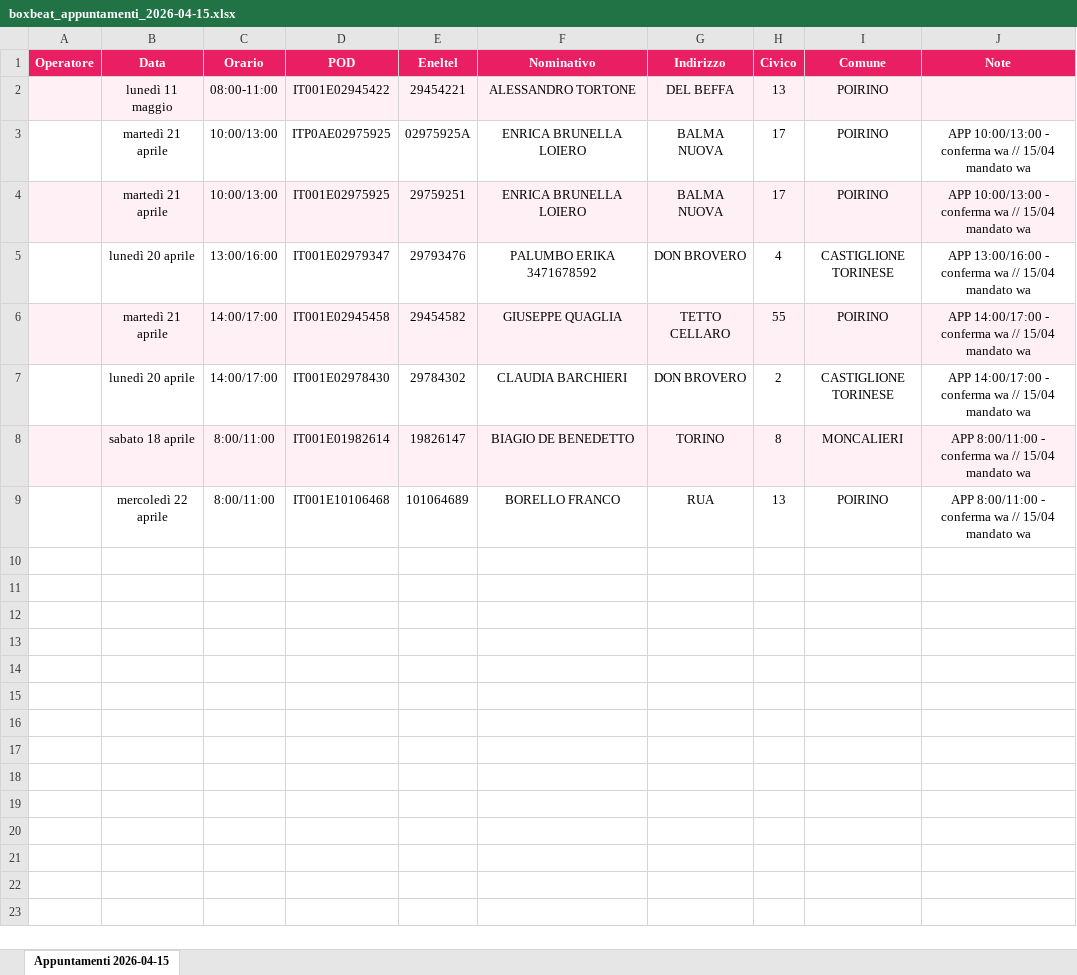
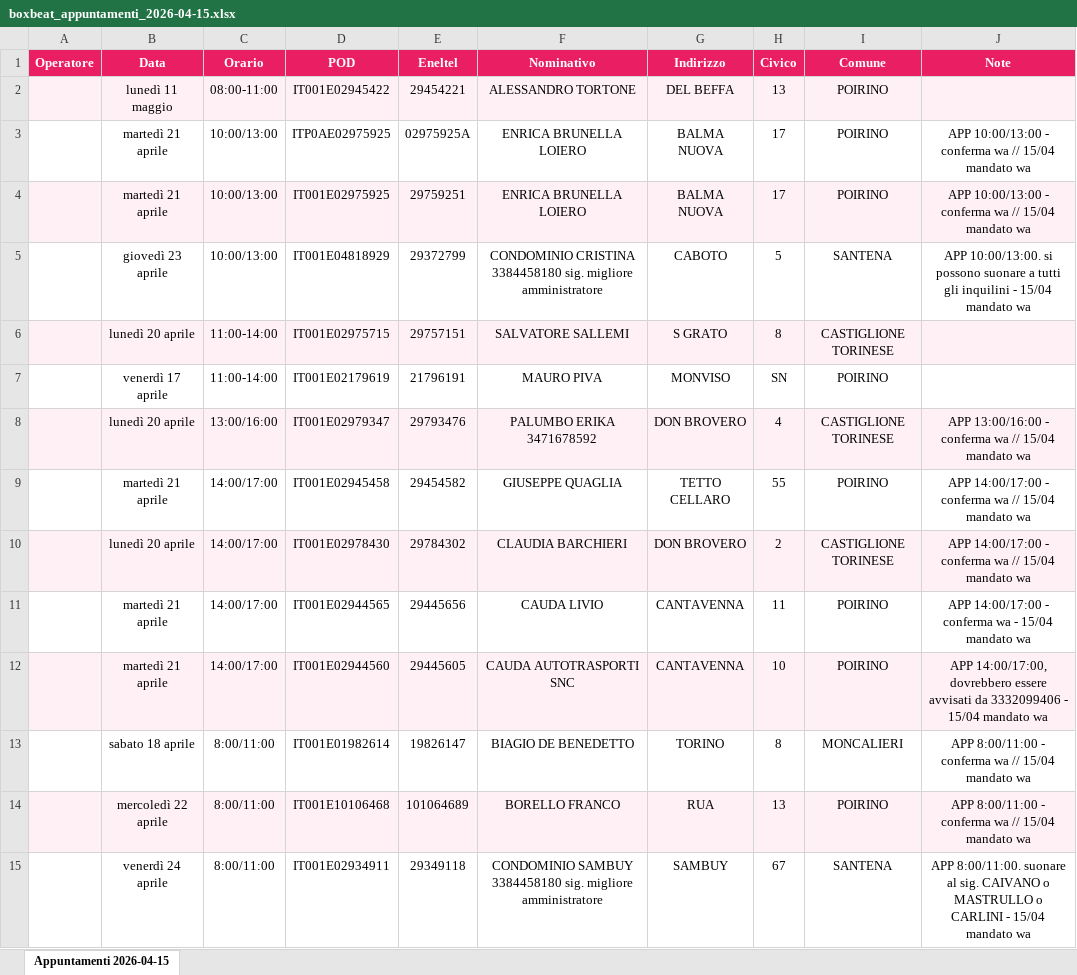
Before and after one commit to algecopower/mappa-algeco, an Excel workbook: data/boxbeat_appuntamenti_2026-04-15.xlsx, sheet Appuntamenti 2026-04-15, drawn as a sheet; values as stored, in another font and other column widths than the file's, no borders; addresses are those after the commit; the diff names each change by its address in the sheet, - before the commit and + after, or states it on an @@ line.

```diff
--- a/data/boxbeat_appuntamenti_2026-04-15.xlsx (sheet Appuntamenti 2026-04-15)
+++ b/data/boxbeat_appuntamenti_2026-04-15.xlsx (sheet Appuntamenti 2026-04-15)
+row 5:  | giovedì 23 aprile | 10:00/13:00 | IT001E04818929 | 29372799 | CONDOMINIO CRISTINA 3384458180 sig. migliore amministratore | CABOTO | 5 | SANTENA | APP 10:00/13:00. si possono suonare a tutti gli inquilini - 15/04 mandato wa
+row 6:  | lunedì 20 aprile | 11:00-14:00 | IT001E02975715 | 29757151 | SALVATORE SALLEMI | S GRATO | 8 | CASTIGLIONE TORINESE
+row 7:  | venerdì 17 aprile | 11:00-14:00 | IT001E02179619 | 21796191 | MAURO PIVA | MONVISO | SN | POIRINO
-A8:J8 fill: none
+A8:J8 fill: #FFF0F5
-A9:J9 fill: #FFF0F5
+A9:J9 fill: none
-A10:J10 fill: none
+A10:J10 fill: #FFF0F5
+row 11:  | martedì 21 aprile | 14:00/17:00 | IT001E02944565 | 29445656 | CAUDA LIVIO | CANTAVENNA | 11 | POIRINO | APP 14:00/17:00 - conferma wa - 15/04 mandato wa
+row 12:  | martedì 21 aprile | 14:00/17:00 | IT001E02944560 | 29445605 | CAUDA AUTOTRASPORTI SNC | CANTAVENNA | 10 | POIRINO | APP 14:00/17:00, dovrebbero essere avvisati da 3332099406 - 15/04 mandato wa
-A13:J13 fill: #FFF0F5
+A13:J13 fill: none
-A14:J14 fill: none
+A14:J14 fill: #FFF0F5
+row 15:  | venerdì 24 aprile | 8:00/11:00 | IT001E02934911 | 29349118 | CONDOMINIO SAMBUY 3384458180 sig. migliore amministratore | SAMBUY | 67 | SANTENA | APP 8:00/11:00. suonare al sig. CAIVANO o MASTRULLO o CARLINI - 15/04 mandato wa
```
Also changed, not shown: 5 other files.
